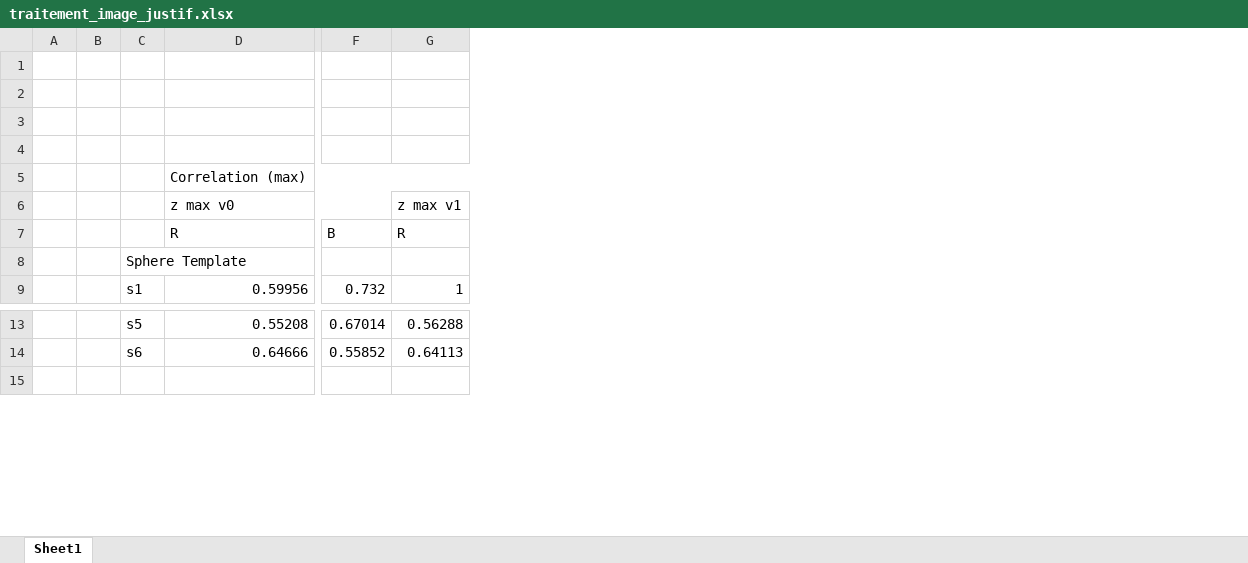
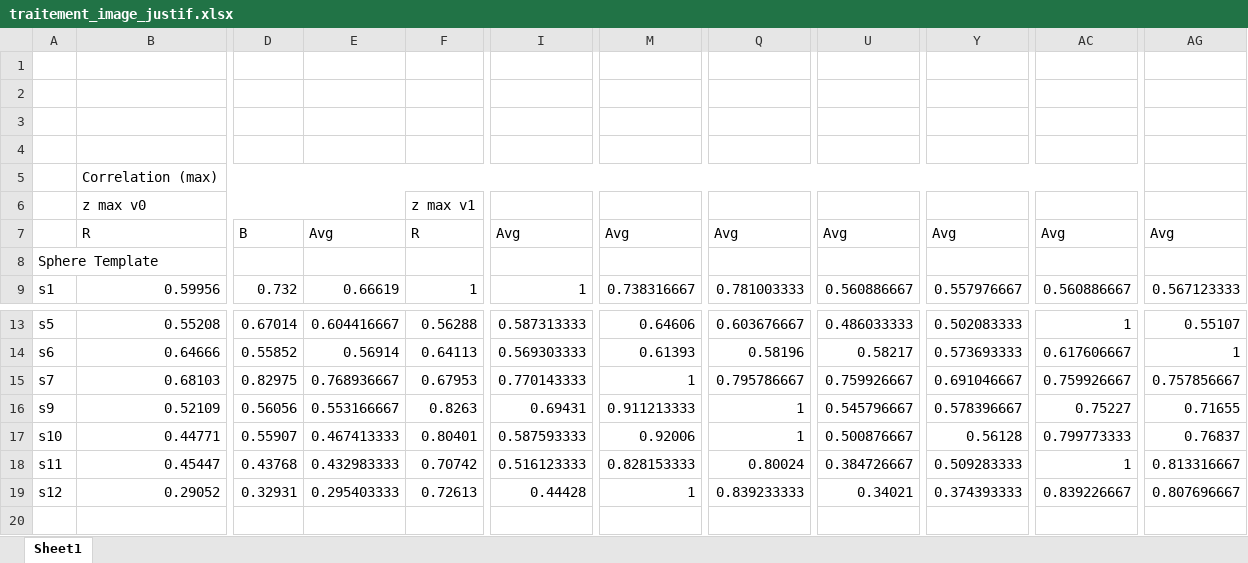
Before and after one commit to bmaxb/projet_s4, an Excel workbook: doc/traitement_image_justif.xlsx, sheet Sheet1, drawn as a sheet; only a part is shown, gaps mark what is left out; values as stored, in another font and other column widths than the file's, no cell formats; removed rows and columns are numbered as before the commit, all else as after; rows hold the shown columns only; the diff names each change by its address in the sheet, - before the commit and + after, or states it on an @@ line.

```diff
--- a/doc/traitement_image_justif.xlsx (sheet Sheet1)
+++ b/doc/traitement_image_justif.xlsx (sheet Sheet1)
-column A, empty
-column B, empty
+column E, rows 7-9: Avg |  | 0.66619; rows 13-14: 0.604416667 | 0.56914
+column I, rows 7-9: Avg |  | 1; rows 13-14: 0.587313333 | 0.569303333
+column M, rows 7-9: Avg |  | 0.738316667; rows 13-14: 0.64606 | 0.61393
+column Q, rows 7-9: Avg |  | 0.781003333; rows 13-14: 0.603676667 | 0.58196
+column U, rows 7-9: Avg |  | 0.560886667; rows 13-14: 0.486033333 | 0.58217
+column Y, rows 7-9: Avg |  | 0.557976667; rows 13-14: 0.502083333 | 0.573693333
+column AC, rows 7-9: Avg |  | 0.560886667; rows 13-14: 1 | 0.617606667
+column AG, rows 7-9: Avg |  | 0.567123333; rows 13-14: 0.55107 | 1
+row 15: s7 | 0.68103 | 0.82975 | 0.768936667 | 0.67953 | 0.770143333 | 1 | 0.795786667 | 0.759926667 | 0.691046667 | 0.759926667 | 0.757856667
+row 16: s9 | 0.52109 | 0.56056 | 0.553166667 | 0.8263 | 0.69431 | 0.911213333 | 1 | 0.545796667 | 0.578396667 | 0.75227 | 0.71655
+row 17: s10 | 0.44771 | 0.55907 | 0.467413333 | 0.80401 | 0.587593333 | 0.92006 | 1 | 0.500876667 | 0.56128 | 0.799773333 | 0.76837
+row 18: s11 | 0.45447 | 0.43768 | 0.432983333 | 0.70742 | 0.516123333 | 0.828153333 | 0.80024 | 0.384726667 | 0.509283333 | 1 | 0.813316667
+row 19: s12 | 0.29052 | 0.32931 | 0.295403333 | 0.72613 | 0.44428 | 1 | 0.839233333 | 0.34021 | 0.374393333 | 0.839226667 | 0.807696667
```
Also changed, not shown: cell formats, 9 other files.
